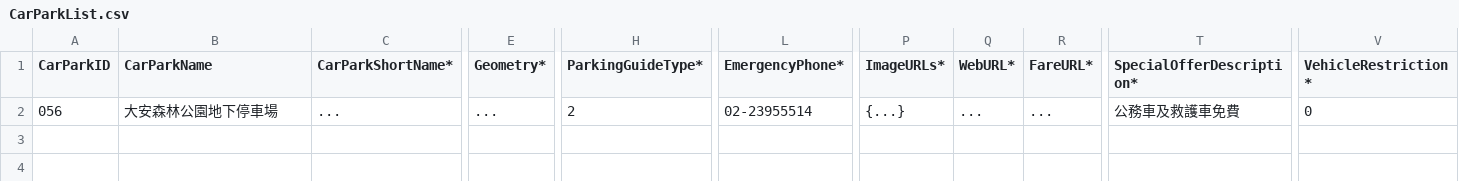
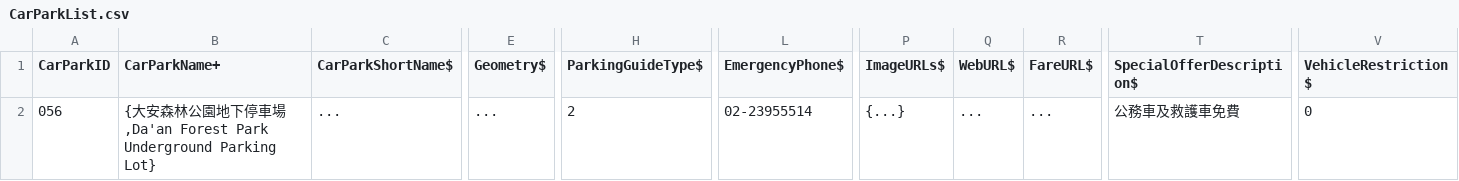
Before and after one commit to tqsmm628/CarPark, a CSV file: CSV/CarParkList.csv, drawn as a sheet; only a part is shown, gaps mark what is left out; the diff covers the shown part only; the diff names each change by its address in the sheet, - before the commit and + after, or states it on an @@ line.

```diff
--- a/CSV/CarParkList.csv
+++ b/CSV/CarParkList.csv
-B1: CarParkName
+B1: CarParkName+
-C1: CarParkShortName*
+C1: CarParkShortName$
-E1: Geometry*
+E1: Geometry$
-H1: ParkingGuideType*
+H1: ParkingGuideType$
-L1: EmergencyPhone*
+L1: EmergencyPhone$
-P1: ImageURLs*
+P1: ImageURLs$
-Q1: WebURL*
+Q1: WebURL$
-R1: FareURL*
+R1: FareURL$
-T1: SpecialOfferDescription*
+T1: SpecialOfferDescription$
-V1: VehicleRestriction*
+V1: VehicleRestriction$
-B2 (CarParkName+): 大安森林公園地下停車場
+B2 (CarParkName+): {大安森林公園地下停車場,Da'an Forest Park Underground Parking Lot}
```
Also changed, not shown: 6 edited cells elsewhere in this file, CSV/ParkingAuthorityList.csv, CSV/ParkingEntranceExitList-Entrances.csv, 7 other files.
